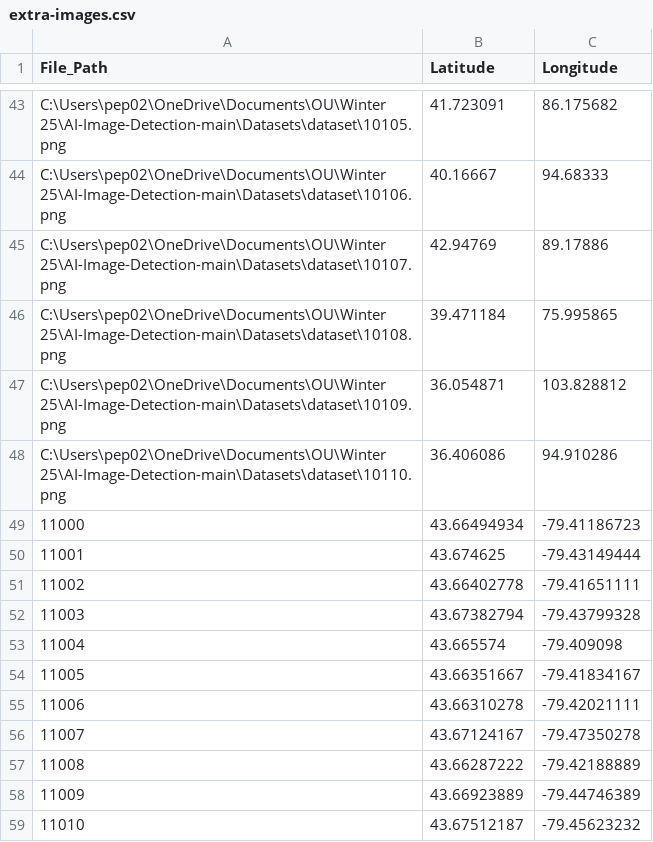
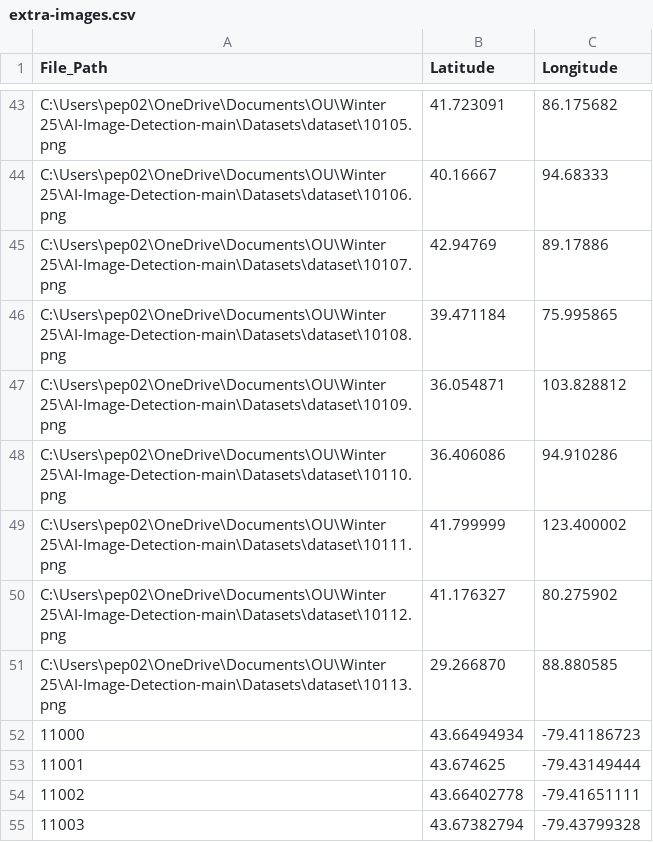
Before and after one commit to robertelle11/AI-Image-Detection, a CSV file: extra-images.csv, drawn as a sheet; only a part is shown, gaps mark what is left out; the shorter side is filled out with more unchanged rows; the diff names each change by its address in the sheet, - before the commit and + after, or states it on an @@ line.

Commit message:
Update extra-images.csv

```diff
--- a/extra-images.csv
+++ b/extra-images.csv
+row 49: C:\Users\pep02\OneDrive\Documents\OU\Winter 25\AI-Image-Detection-main\Datasets\dataset\10111.png | 41.799999 | 123.400002
+row 50: C:\Users\pep02\OneDrive\Documents\OU\Winter 25\AI-Image-Detection-main\Datasets\dataset\10112.png | 41.176327 | 80.275902
+row 51: C:\Users\pep02\OneDrive\Documents\OU\Winter 25\AI-Image-Detection-main\Datasets\dataset\10113.png | 29.266870 | 88.880585
```
